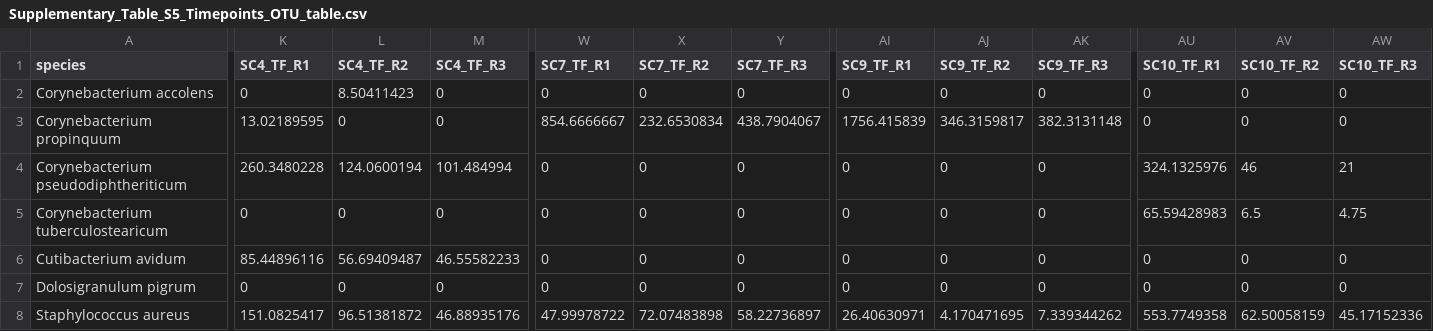
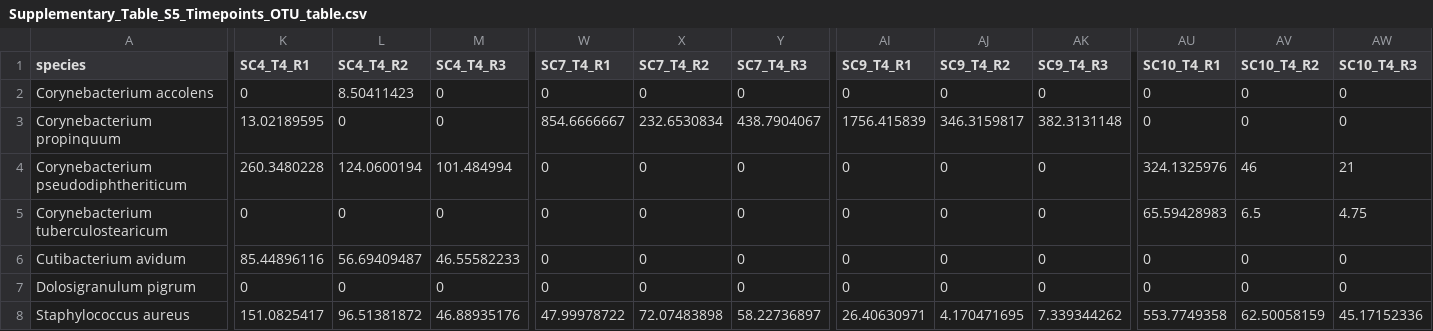
Before and after one commit to marcelo-nd/nasalSynComs, a CSV file: Data/Supplementary_Table_S5_Timepoints_OTU_table.csv, drawn as a sheet; only a part is shown, gaps mark what is left out; the diff covers the shown part only; the diff names each change by its address in the sheet, - before the commit and + after, or states it on an @@ line.

```diff
--- a/Data/Supplementary_Table_S5_Timepoints_OTU_table.csv
+++ b/Data/Supplementary_Table_S5_Timepoints_OTU_table.csv
-K1: SC4_TF_R1
+K1: SC4_T4_R1
-L1: SC4_TF_R2
+L1: SC4_T4_R2
-M1: SC4_TF_R3
+M1: SC4_T4_R3
-W1: SC7_TF_R1
+W1: SC7_T4_R1
-X1: SC7_TF_R2
+X1: SC7_T4_R2
-Y1: SC7_TF_R3
+Y1: SC7_T4_R3
-AI1: SC9_TF_R1
+AI1: SC9_T4_R1
-AJ1: SC9_TF_R2
+AJ1: SC9_T4_R2
-AK1: SC9_TF_R3
+AK1: SC9_T4_R3
-AU1: SC10_TF_R1
+AU1: SC10_T4_R1
-AV1: SC10_TF_R2
+AV1: SC10_T4_R2
-AW1: SC10_TF_R3
+AW1: SC10_T4_R3
```
Also changed, not shown: 48 edited cells elsewhere in this file, 1 other file.
